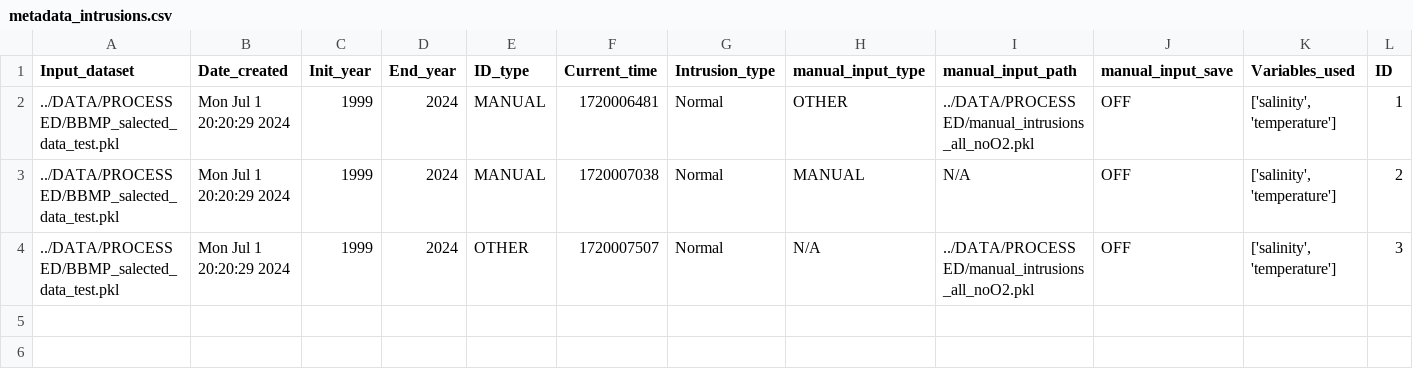
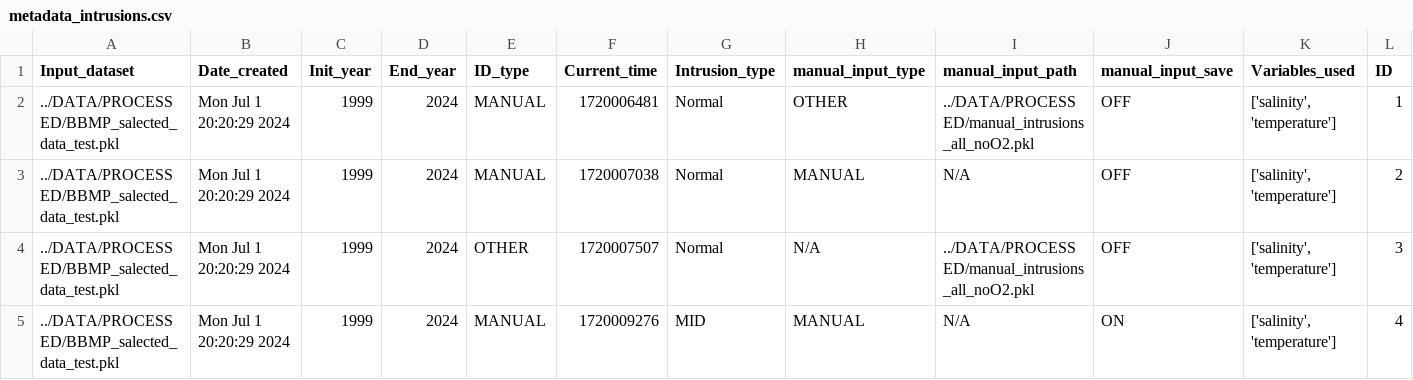
Before and after one commit to oceanboy123/Intrusion_Redo, a CSV file: DATA/PROCESSED/TABLES/metadata_intrusions.csv, drawn as a sheet.

```diff
--- a/DATA/PROCESSED/TABLES/metadata_intrusions.csv
+++ b/DATA/PROCESSED/TABLES/metadata_intrusions.csv
@@ -4 +4,2 @@ Input_dataset,Date_created,Init_year,End_year,ID_type,Current_time,Intrusion_typ
 ../DATA/PROCESSED/BBMP_salected_data_test.pkl,Mon Jul  1 20:20:29 2024,1999,2024,OTHER,1720007507,Normal,N/A,../DATA/PROCESSED/manual_intrusions_all_noO2.pkl,OFF,"['salinity', 'temperature']",3
+../DATA/PROCESSED/BBMP_salected_data_test.pkl,Mon Jul  1 20:20:29 2024,1999,2024,MANUAL,1720009276,MID,MANUAL,N/A,ON,"['salinity', 'temperature']",4
```
Also changed, not shown: DATA/PROCESSED/TABLES/coefficients_error.csv, DATA/PROCESSED/TABLES/intrusionID+effect.csv, 3 other files.
